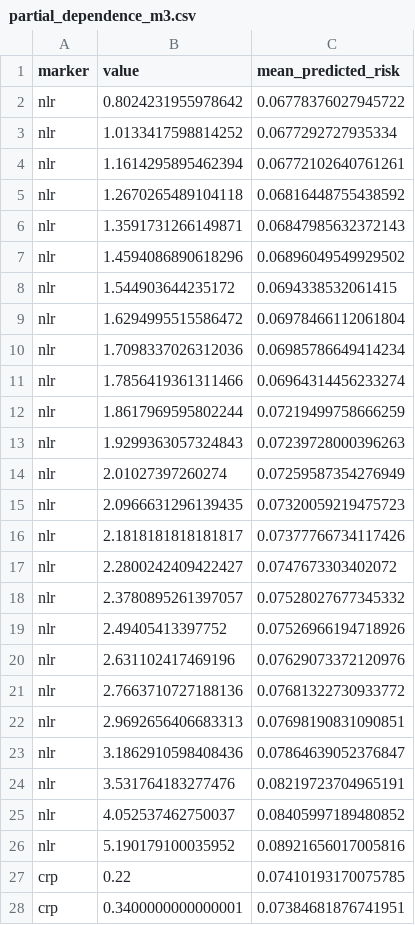
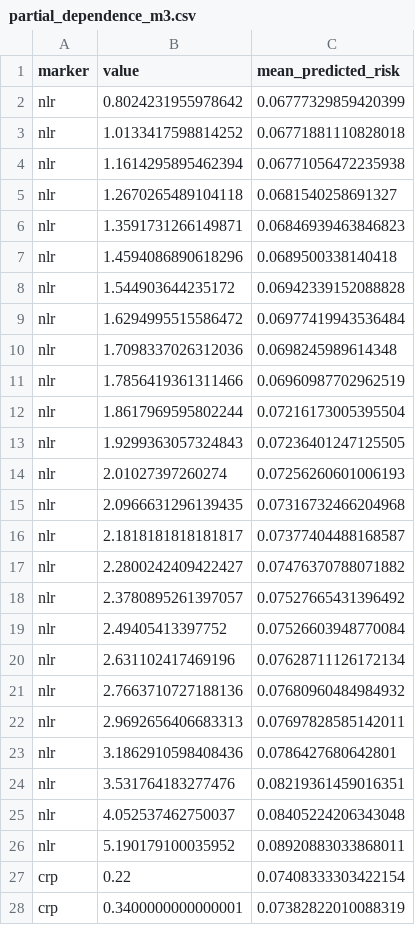
Before and after one commit to juliaoesterle/nhanes-inflammation-chd, a CSV file: notebooks/marco/results/partial_dependence_m3.csv, drawn as a sheet; only a part is shown; the diff covers the shown part only.

```diff
--- a/notebooks/marco/results/partial_dependence_m3.csv
+++ b/notebooks/marco/results/partial_dependence_m3.csv
@@ -1,28 +1,28 @@
 marker,value,mean_predicted_risk
-nlr,0.8024231955978642,0.06778376027945722
-nlr,1.0133417598814252,0.0677292727935334
-nlr,1.1614295895462394,0.06772102640761261
-nlr,1.2670265489104118,0.06816448755438592
-nlr,1.3591731266149871,0.06847985632372143
-nlr,1.4594086890618296,0.06896049549929502
-nlr,1.544903644235172,0.0694338532061415
-nlr,1.6294995515586472,0.06978466112061804
-nlr,1.7098337026312036,0.06985786649414234
-nlr,1.7856419361311466,0.06964314456233274
-nlr,1.8617969595802244,0.07219499758666259
-nlr,1.9299363057324843,0.07239728000396263
-nlr,2.01027397260274,0.07259587354276949
-nlr,2.0966631296139435,0.07320059219475723
-nlr,2.1818181818181817,0.07377766734117426
-nlr,2.2800242409422427,0.0747673303402072
-nlr,2.3780895261397057,0.07528027677345332
-nlr,2.49405413397752,0.07526966194718926
-nlr,2.631102417469196,0.07629073372120976
-nlr,2.7663710727188136,0.07681322730933772
-nlr,2.9692656406683313,0.07698190831090851
-nlr,3.1862910598408436,0.07864639052376847
-nlr,3.531764183277476,0.08219723704965191
-nlr,4.052537462750037,0.08405997189480852
-nlr,5.190179100035952,0.08921656017005816
-crp,0.22,0.07410193170075785
-crp,0.3400000000000001,0.07384681876741951
+nlr,0.8024231955978642,0.06777329859420399
+nlr,1.0133417598814252,0.06771881110828018
+nlr,1.1614295895462394,0.06771056472235938
+nlr,1.2670265489104118,0.0681540258691327
+nlr,1.3591731266149871,0.06846939463846823
+nlr,1.4594086890618296,0.0689500338140418
+nlr,1.544903644235172,0.06942339152088828
+nlr,1.6294995515586472,0.06977419943536484
+nlr,1.7098337026312036,0.0698245989614348
+nlr,1.7856419361311466,0.06960987702962519
+nlr,1.8617969595802244,0.07216173005395504
+nlr,1.9299363057324843,0.07236401247125505
+nlr,2.01027397260274,0.07256260601006193
+nlr,2.0966631296139435,0.07316732466204968
+nlr,2.1818181818181817,0.07377404488168587
+nlr,2.2800242409422427,0.07476370788071882
+nlr,2.3780895261397057,0.07527665431396492
+nlr,2.49405413397752,0.07526603948770084
+nlr,2.631102417469196,0.07628711126172134
+nlr,2.7663710727188136,0.07680960484984932
+nlr,2.9692656406683313,0.07697828585142011
+nlr,3.1862910598408436,0.0786427680642801
+nlr,3.531764183277476,0.08219361459016351
+nlr,4.052537462750037,0.08405224206343048
+nlr,5.190179100035952,0.08920883033868011
+crp,0.22,0.07408333303422154
+crp,0.3400000000000001,0.07382822010088319
```
Also changed, not shown: 23 edited cells elsewhere in this file, comparison/results_summary.csv, notebooks/marco/results/cv_delta_auc.csv, 28 other files.
